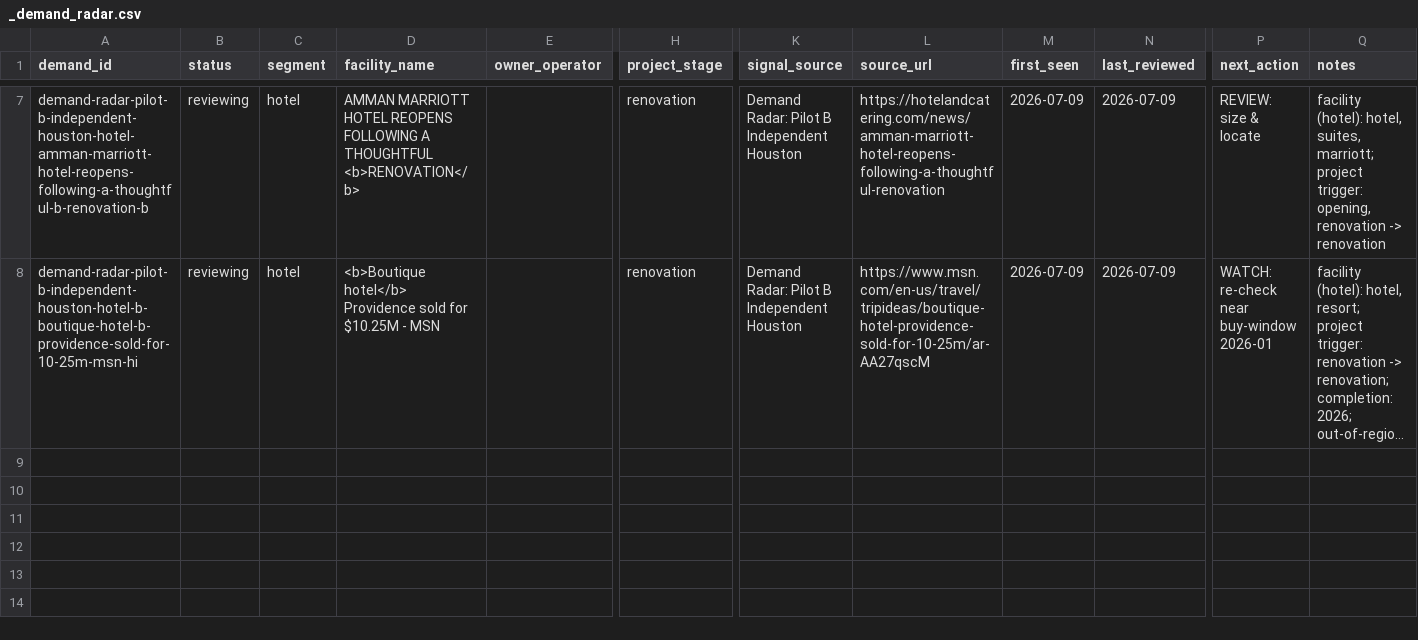
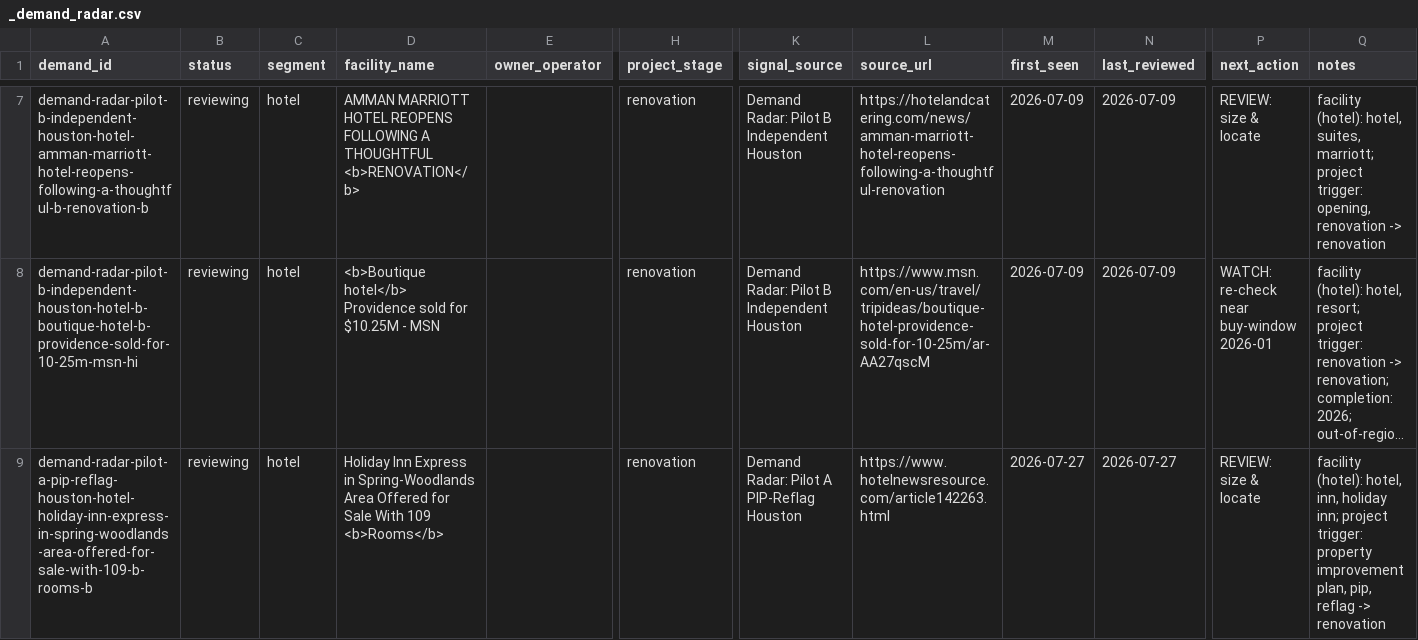
Before and after one commit to beford782/Silverline-Sleep-Procurement, a CSV file: leads/demand/_demand_radar.csv, drawn as a sheet; only a part is shown, gaps mark what is left out; long unchanged cells end in …; rows hold the shown columns only; the diff names each change by its address in the sheet, - before the commit and + after, or states it on an @@ line.

```diff
--- a/leads/demand/_demand_radar.csv
+++ b/leads/demand/_demand_radar.csv
+row 9: demand-radar-pilot-a-pip-reflag-houston-hotel-holiday-inn-express-in-spring-woodlands-area-offered-for-sale-with-109-b-rooms-b | reviewing | hotel | Holiday Inn Express in Spring-Woodlands Area Offered for Sale With 109 <b>Rooms</b> |  | renovation | Demand Radar: Pilot A PIP-Reflag Houston | https://www.hotelnewsresource.com/article142263.html | 2026-07-27 | 2026-07-27 | REVIEW: size & locate | facility (hotel): hotel, inn, holiday inn; project trigger: property improvement plan, pip, reflag -> renovation
```
Also changed, not shown: 1 other file.
